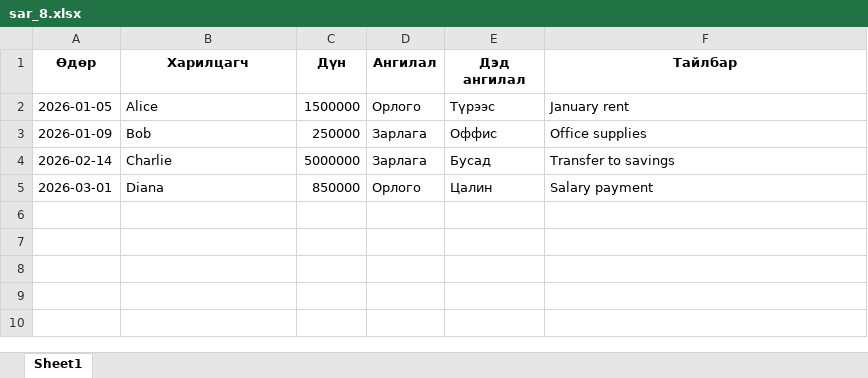
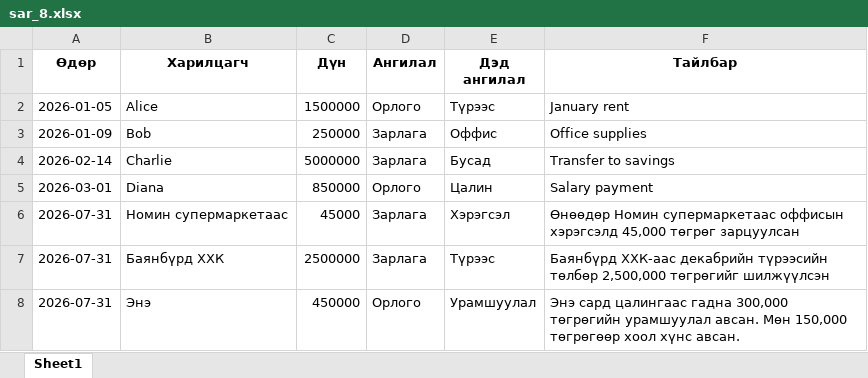
Before and after one commit to batdorj-s/llm_agent_dbt, an Excel workbook: llm_agent_mcp-main/data/sar_8.xlsx, sheet Sheet1, drawn as a sheet; values as stored, in another font and other column widths than the file's, no borders; the diff names each change by its address in the sheet, - before the commit and + after, or states it on an @@ line.

Commit message:
feat: add text input processing for financial data extraction in FinanceMapper component

```diff
--- a/llm_agent_mcp-main/data/sar_8.xlsx (sheet Sheet1)
+++ b/llm_agent_mcp-main/data/sar_8.xlsx (sheet Sheet1)
+row 6: 2026-07-31 | Номин супермаркетаас | 45000 | Зарлага | Хэрэгсэл | Өнөөдөр Номин супермаркетаас оффисын хэрэгсэлд 45,000 төгрөг зарцуулсан
+row 7: 2026-07-31 | Баянбүрд ХХК | 2500000 | Зарлага | Түрээс | Баянбүрд ХХК-аас декабрийн түрээсийн төлбөр 2,500,000 төгрөгийг шилжүүлсэн
+row 8: 2026-07-31 | Энэ | 450000 | Орлого | Урамшуулал | Энэ сард цалингаас гадна 300,000 төгрөгийн урамшуулал авсан. Мөн 150,000 төгрөгөөр хоол хүнс авсан.
```
Also changed, not shown: 3 other files.
